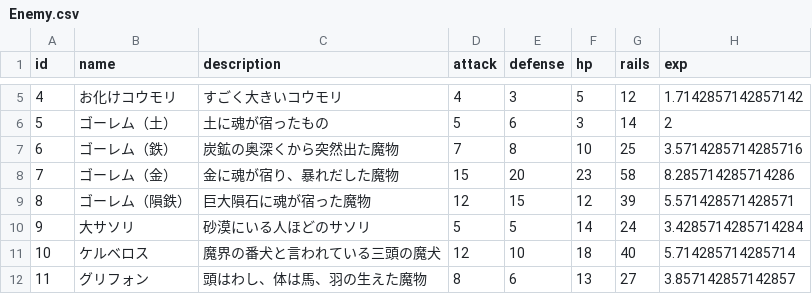
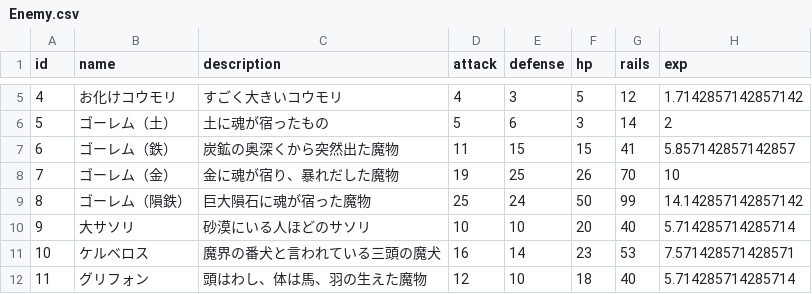
Before and after one commit to sukesan1984/agrarian, a CSV file: master/Enemy.csv, drawn as a sheet; only a part is shown, gaps mark what is left out; the diff covers the shown part only.

```diff
--- a/master/Enemy.csv
+++ b/master/Enemy.csv
@@ -6,7 +6,7 @@ id,name,description,attack,defense,hp,rails,exp
 5,ゴーレム（土）,土に魂が宿ったもの,5,6,3,14,2
-6,ゴーレム（鉄）,炭鉱の奥深くから突然出た魔物,7,8,10,25,3.5714285714285716
-7,ゴーレム（金）,金に魂が宿り、暴れだした魔物,15,20,23,58,8.285714285714286
-8,ゴーレム（隕鉄）,巨大隕石に魂が宿った魔物,12,15,12,39,5.571428571428571
-9,大サソリ,砂漠にいる人ほどのサソリ,5,5,14,24,3.4285714285714284
-10,ケルベロス,魔界の番犬と言われている三頭の魔犬,12,10,18,40,5.714285714285714
-11,グリフォン,頭はわし、体は馬、羽の生えた魔物,8,6,13,27,3.857142857142857
+6,ゴーレム（鉄）,炭鉱の奥深くから突然出た魔物,11,15,15,41,5.857142857142857
+7,ゴーレム（金）,金に魂が宿り、暴れだした魔物,19,25,26,70,10
+8,ゴーレム（隕鉄）,巨大隕石に魂が宿った魔物,25,24,50,99,14.142857142857142
+9,大サソリ,砂漠にいる人ほどのサソリ,10,10,20,40,5.714285714285714
+10,ケルベロス,魔界の番犬と言われている三頭の魔犬,16,14,23,53,7.571428571428571
+11,グリフォン,頭はわし、体は馬、羽の生えた魔物,12,10,18,40,5.714285714285714
```
Also changed, not shown: 76 edited cells elsewhere in this file, master/Inn.csv.
